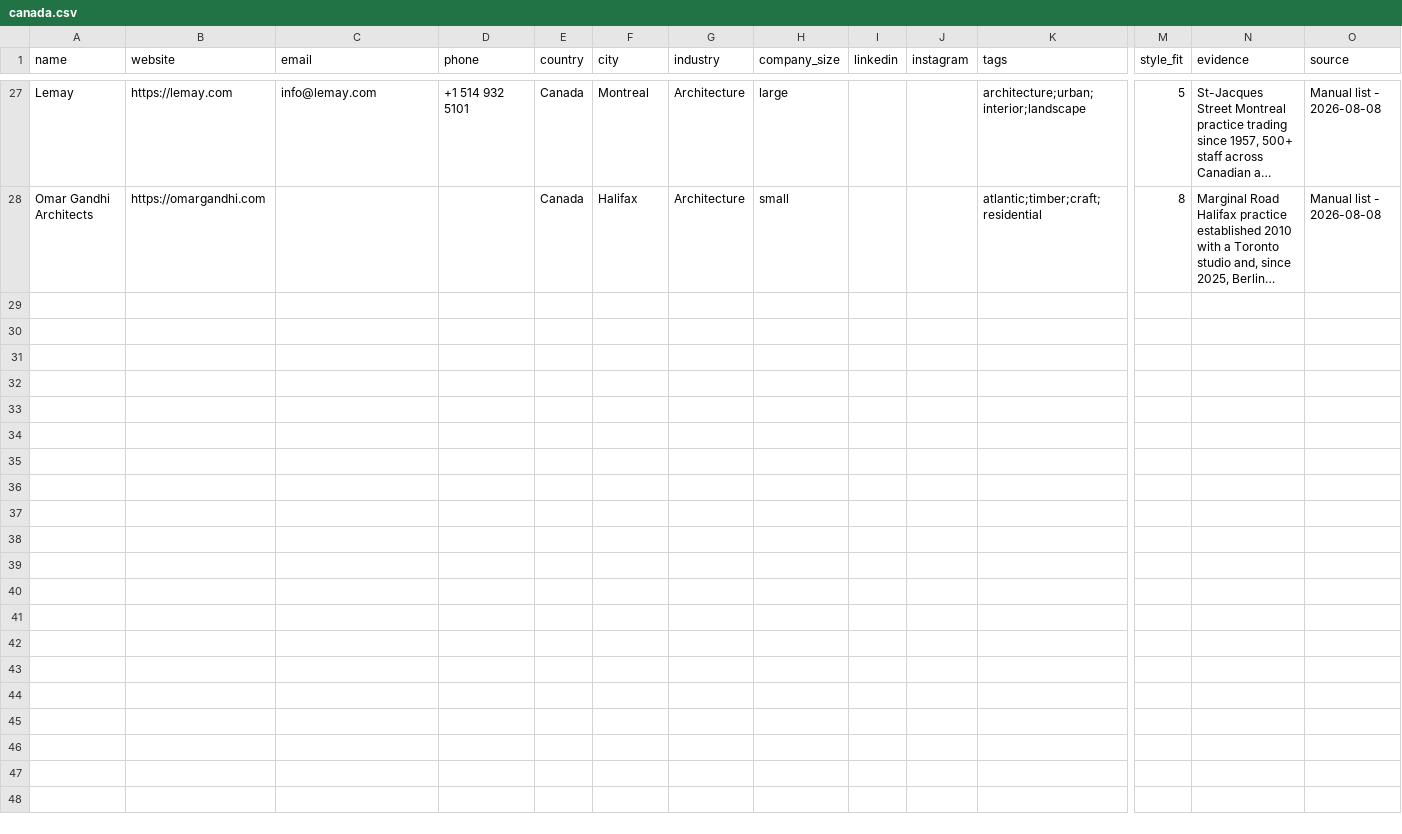
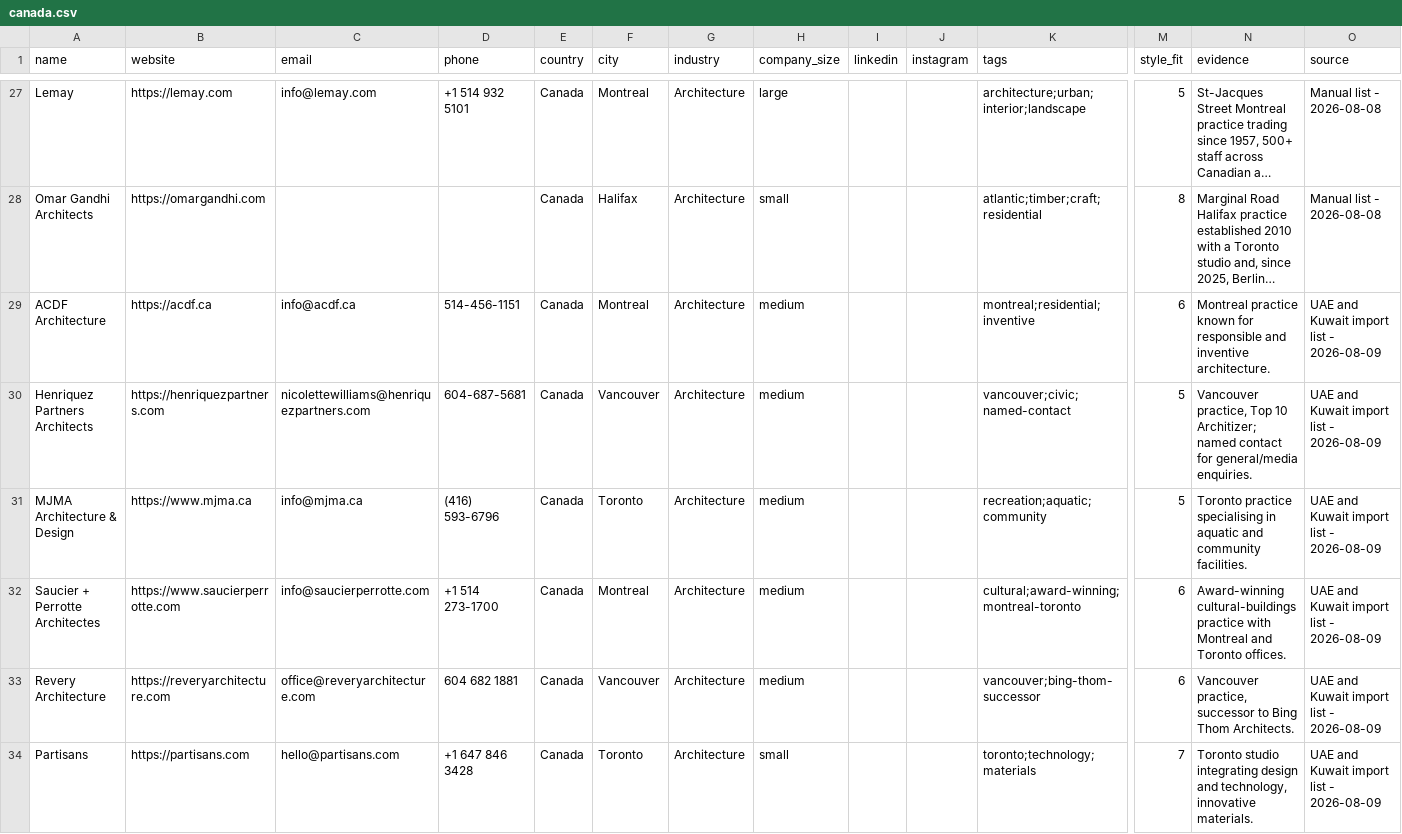
Before and after one commit to miladrostami9999-source/Archon, a CSV file: leads/canada.csv, drawn as a sheet; only a part is shown, gaps mark what is left out; long unchanged cells end in …; rows hold the shown columns only; the diff names each change by its address in the sheet, - before the commit and + after, or states it on an @@ line.

Commit message:
feat(leads): Europe/Oceania tranche 3, +23 across DE/CH/NL/CA/AU
Resumed from cached _rem.json candidate list. 7 of 30 candidates were
already in the catalogue under current/renamed identities (dedup caught).
_rem.json trimmed to 89 remaining candidates for the next run.

```diff
--- a/leads/canada.csv
+++ b/leads/canada.csv
+row 29: ACDF Architecture | https://acdf.ca | info@acdf.ca | 514-456-1151 | Canada | Montreal | Architecture | medium |  |  | montreal;residential;inventive | 6 | Montreal practice known for responsible and inventive architecture. | UAE and Kuwait import list - 2026-08-09
+row 30: Henriquez Partners Architects | https://henriquezpartners.com | nicolettewilliams@henriquezpartners.com | 604-687-5681 | Canada | Vancouver | Architecture | medium |  |  | vancouver;civic;named-contact | 5 | Vancouver practice, Top 10 Architizer; named contact for general/media enquiries. | UAE and Kuwait import list - 2026-08-09
+row 31: MJMA Architecture & Design | https://www.mjma.ca | info@mjma.ca | (416) 593-6796 | Canada | Toronto | Architecture | medium |  |  | recreation;aquatic;community | 5 | Toronto practice specialising in aquatic and community facilities. | UAE and Kuwait import list - 2026-08-09
+row 32: Saucier + Perrotte Architectes | https://www.saucierperrotte.com | info@saucierperrotte.com | +1 514 273-1700 | Canada | Montreal | Architecture | medium |  |  | cultural;award-winning;montreal-toronto | 6 | Award-winning cultural-buildings practice with Montreal and Toronto offices. | UAE and Kuwait import list - 2026-08-09
+row 33: Revery Architecture | https://reveryarchitecture.com | office@reveryarchitecture.com | 604 682 1881 | Canada | Vancouver | Architecture | medium |  |  | vancouver;bing-thom-successor | 6 | Vancouver practice, successor to Bing Thom Architects. | UAE and Kuwait import list - 2026-08-09
+row 34: Partisans | https://partisans.com | hello@partisans.com | +1 647 846 3428 | Canada | Toronto | Architecture | small |  |  | toronto;technology;materials | 7 | Toronto studio integrating design and technology, innovative materials. | UAE and Kuwait import list - 2026-08-09
```
Also changed, not shown: leads/australia.csv, leads/germany.csv, 4 other files.
